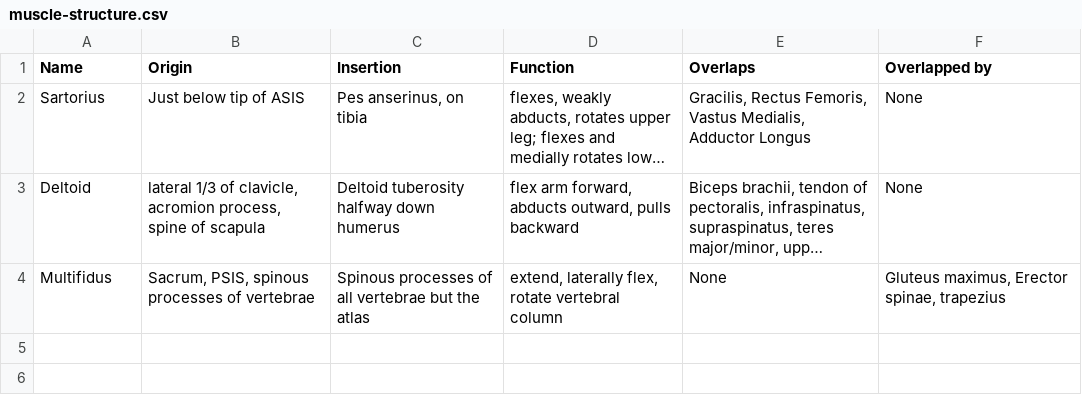
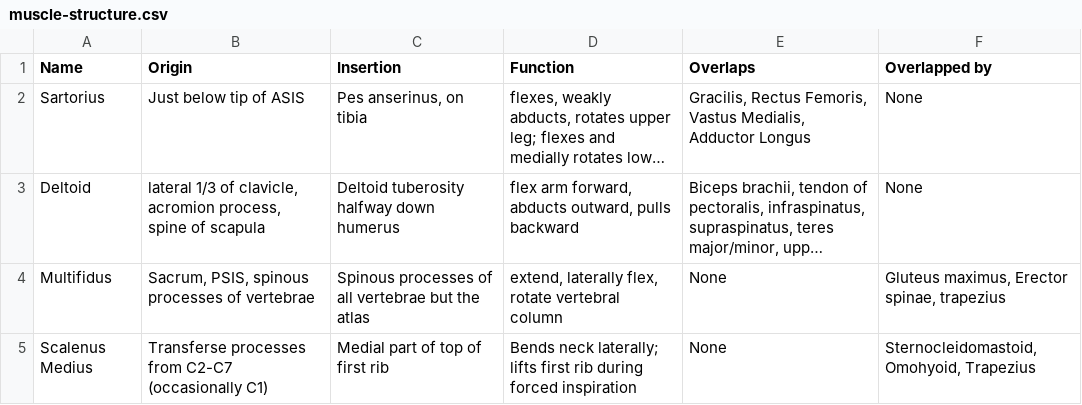
Before and after one commit to eigenhombre/anatomy, a CSV file: resources/muscle-structure.csv, drawn as a sheet; long unchanged cells end in …; the diff names each change by its address in the sheet, - before the commit and + after, or states it on an @@ line.

Commit message:
Add Scalenus Medius

```diff
--- a/resources/muscle-structure.csv
+++ b/resources/muscle-structure.csv
+row 5: Scalenus Medius | Transferse processes from C2-C7 (occasionally C1) | Medial part of top of first rib | Bends neck laterally; lifts first rib during forced inspiration | None | Sternocleidomastoid, Omohyoid, Trapezius
```
Also changed, not shown: 2 other files.
